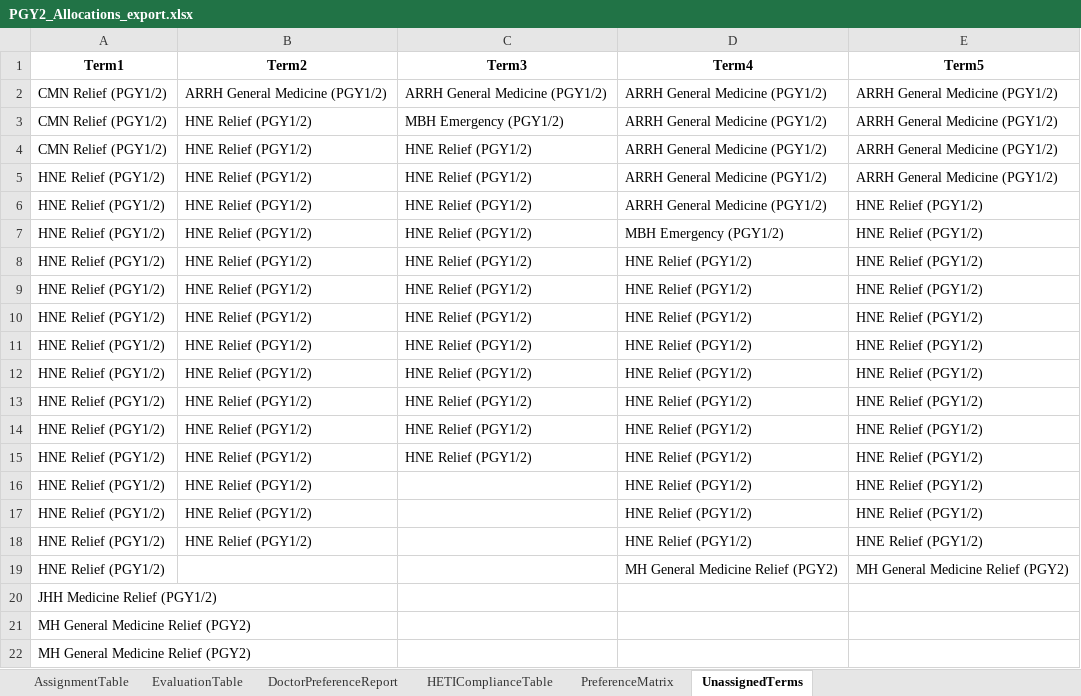
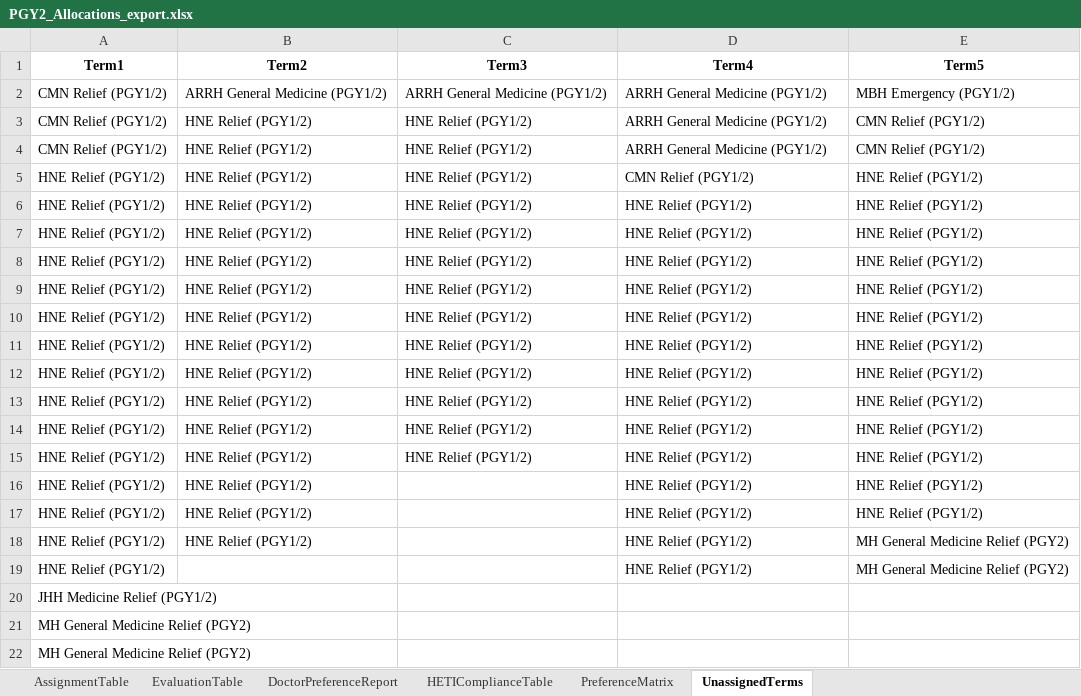
Before and after one commit to scottgelzinnis/term-allocations, an Excel workbook: PGY2_Allocations_export.xlsx, sheet UnassignedTerms, drawn as a sheet; values as stored, in another font and other column widths than the file's, no borders; the diff names each change by its address in the sheet, - before the commit and + after, or states it on an @@ line.

```diff
--- a/PGY2_Allocations_export.xlsx (sheet UnassignedTerms)
+++ b/PGY2_Allocations_export.xlsx (sheet UnassignedTerms)
-E2 (Term5): ARRH General Medicine (PGY1/2)
+E2 (Term5): MBH Emergency (PGY1/2)
-C3 (Term3): MBH Emergency (PGY1/2)
+C3 (Term3): HNE Relief (PGY1/2)
-E3:E4 (Term5): ARRH General Medicine (PGY1/2)
+E3:E4 (Term5): CMN Relief (PGY1/2)
-D5 (Term4): ARRH General Medicine (PGY1/2)
+D5 (Term4): CMN Relief (PGY1/2)
-E5 (Term5): ARRH General Medicine (PGY1/2)
+E5 (Term5): HNE Relief (PGY1/2)
-D6 (Term4): ARRH General Medicine (PGY1/2)
+D6 (Term4): HNE Relief (PGY1/2)
-D7 (Term4): MBH Emergency (PGY1/2)
+D7 (Term4): HNE Relief (PGY1/2)
-E18 (Term5): HNE Relief (PGY1/2)
+E18 (Term5): MH General Medicine Relief (PGY2)
-D19 (Term4): MH General Medicine Relief (PGY2)
+D19 (Term4): HNE Relief (PGY1/2)
```
Also changed, not shown: sheet DoctorPreferenceReport, sheet AssignmentTable, sheet HETIComplianceTable, sheet EvaluationTable, 8 other files.
